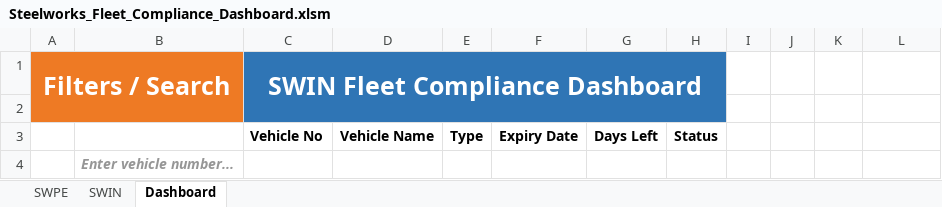
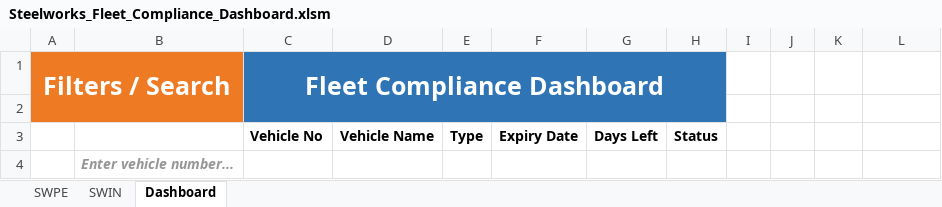
Before and after one commit to utkarsh-us/streamlit-fleet-dashboard, an Excel workbook: Steelworks_Fleet_Compliance_Dashboard.xlsm, sheet Dashboard, drawn as a sheet; only a part is shown; values as stored, in another font and other column widths than the file's, no borders; charts and pictures not drawn; the diff names each change by its address in the sheet, - before the commit and + after, or states it on an @@ line.

```diff
--- a/Steelworks_Fleet_Compliance_Dashboard.xlsm (sheet Dashboard)
+++ b/Steelworks_Fleet_Compliance_Dashboard.xlsm (sheet Dashboard)
-C1: SWIN Fleet Compliance Dashboard
+C1: Fleet Compliance Dashboard
```
Also changed, not shown: sheet SWIN, sheet SWPE, formulas that keep their value, charts or pictures.
